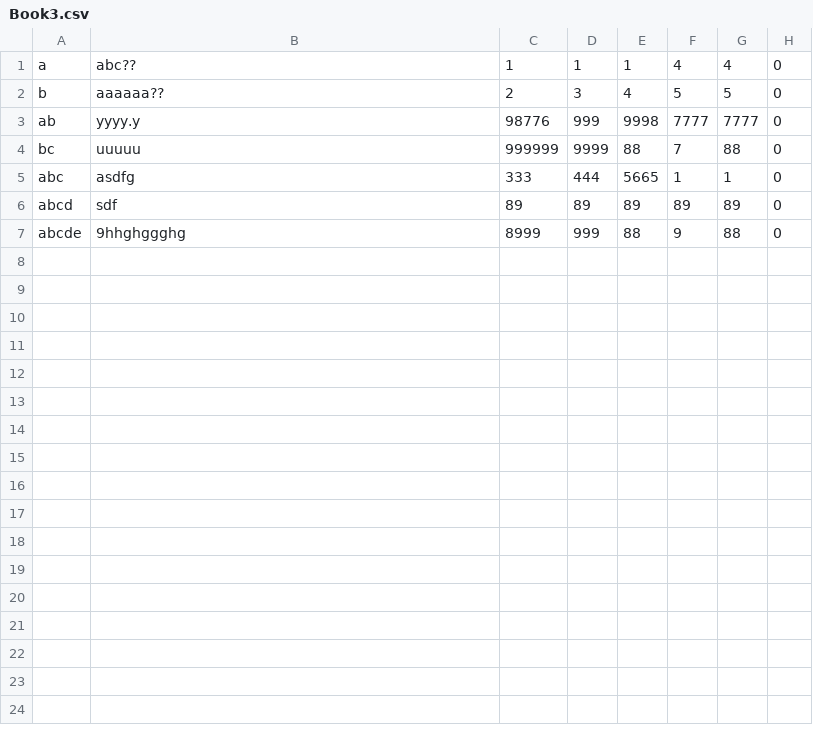
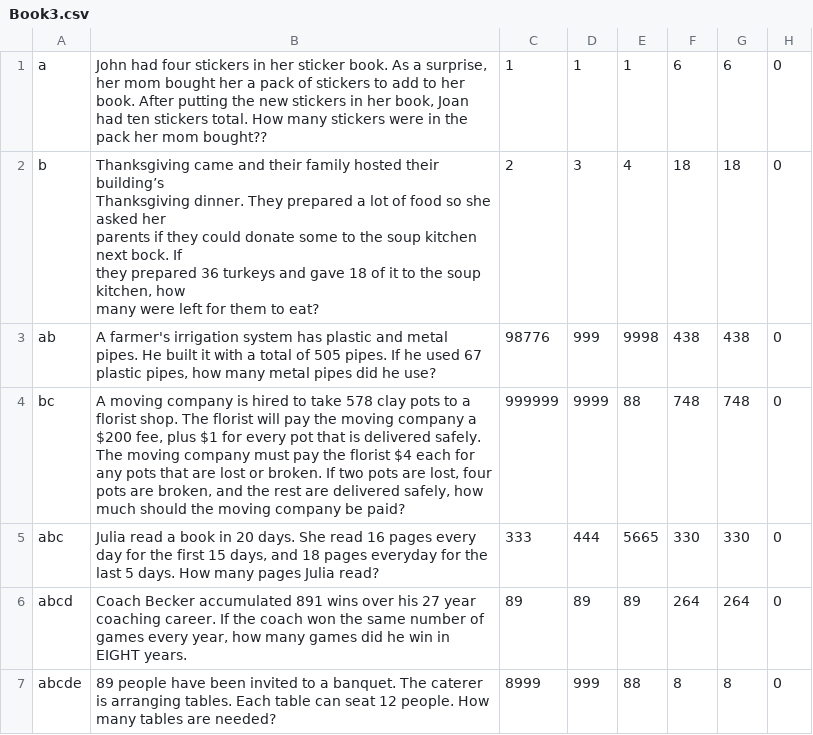
Before and after one commit to Nelabh/SCAN, a CSV file: Updated/Book3.csv, drawn as a sheet; ↵ is a line break in a cell; the diff names each change by its address in the sheet, - before the commit and + after, or states it on an @@ line.

```diff
--- a/Updated/Book3.csv
+++ b/Updated/Book3.csv
-B1: abc??
+B1: John had four stickers in her sticker book. As a surprise, her mom bought her a pack of stickers to add to her book. After putting the new stickers in her book, Joan had ten stickers total. How many stickers were in the pack her mom bought??
-F1: 4
+F1: 6
-G1: 4
+G1: 6
-B2: aaaaaa??
+B2: Thanksgiving came and their family hosted their building’s ↵ Thanksgiving dinner. They prepared a lot of food so she asked her ↵ parents if they could donate some to the soup kitchen next bock. If ↵ they prepared 36 turkeys and gave 18 of it to the soup kitchen, how ↵ many were left for them to eat?
-F2: 5
+F2: 18
-G2: 5
+G2: 18
-B3: yyyy.y
+B3: A farmer's irrigation system has plastic and metal pipes. He built it with a total of 505 pipes. If he used 67 plastic pipes, how many metal pipes did he use?
-F3: 7777
+F3: 438
-G3: 7777
+G3: 438
-B4: uuuuu
+B4: A moving company is hired to take 578 clay pots to a florist shop. The florist will pay the moving company a $200 fee, plus $1 for every pot that is delivered safely. The moving company must pay the florist $4 each for any pots that are lost or broken. If two pots are lost, four pots are broken, and the rest are delivered safely, how much should the moving company be paid?
-F4: 7
+F4: 748
-G4: 88
+G4: 748
-B5: asdfg
+B5: Julia read a book in 20 days. She read 16 pages every day for the first 15 days, and 18 pages everyday for the last 5 days. How many pages Julia read?
-F5: 1
+F5: 330
-G5: 1
+G5: 330
-B6: sdf
+B6: Coach Becker accumulated 891 wins over his 27 year coaching career. If the coach won the same number of games every year, how many games did he win in EIGHT years.
-F6: 89
+F6: 264
-G6: 89
+G6: 264
-B7: 9hhghggghg
+B7: 89 people have been invited to a banquet. The caterer is arranging tables. Each table can seat 12 people. How many tables are needed?
-F7: 9
+F7: 8
-G7: 88
+G7: 8
```
Also changed, not shown: 2 other files.
